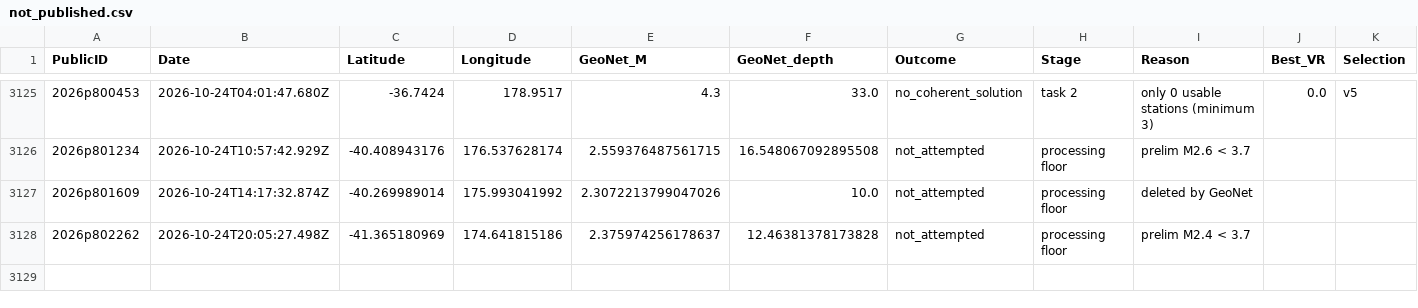
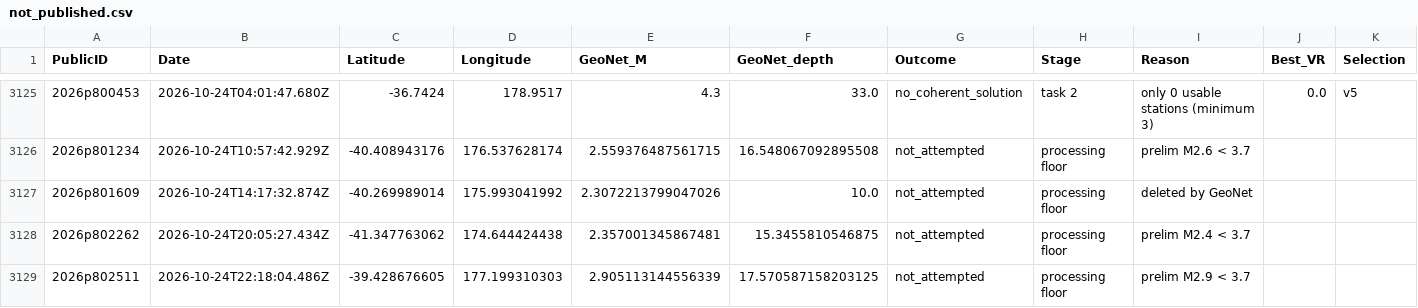
Before and after one commit to Dani-Lindsay/auto_tdmt_NZ, a CSV file: not_published.csv, drawn as a sheet; only a part is shown, gaps mark what is left out.

```diff
--- a/not_published.csv
+++ b/not_published.csv
@@ -3127,2 +3127,3 @@ PublicID,Date,Latitude,Longitude,GeoNet_M,GeoNet_depth,Outcome,Stage,Reason,Best
 2026p801609,2026-10-24T14:17:32.874Z,-40.269989014,175.993041992,2.3072213799047026,10.0,not_attempted,processing floor,deleted by GeoNet,,
-2026p802262,2026-10-24T20:05:27.498Z,-41.365180969,174.641815186,2.375974256178637,12.46381378173828,not_attempted,processing floor,prelim M2.4 < 3.7,,
+2026p802262,2026-10-24T20:05:27.434Z,-41.347763062,174.644424438,2.357001345867481,15.3455810546875,not_attempted,processing floor,prelim M2.4 < 3.7,,
+2026p802511,2026-10-24T22:18:04.486Z,-39.428676605,177.199310303,2.905113144556339,17.570587158203125,not_attempted,processing floor,prelim M2.9 < 3.7,,
```
